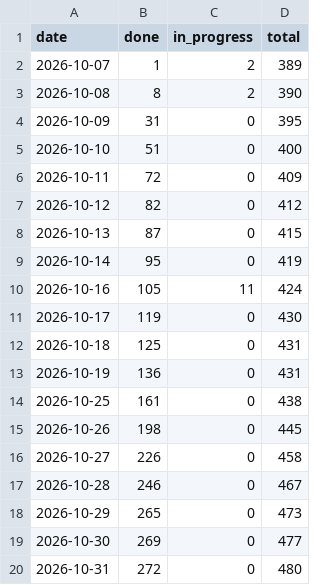
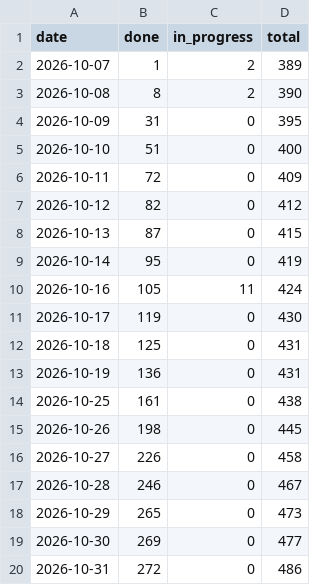
Before and after one commit to tomiok/persiaDB, a CSV file: docs/progress-history.csv, drawn as a sheet.

```diff
--- a/docs/progress-history.csv
+++ b/docs/progress-history.csv
@@ -19,2 +19,2 @@ date,done,in_progress,total
 2026-10-30,269,0,477
-2026-10-31,272,0,480
+2026-10-31,272,0,486
```
Also changed, not shown: 3 other files.
